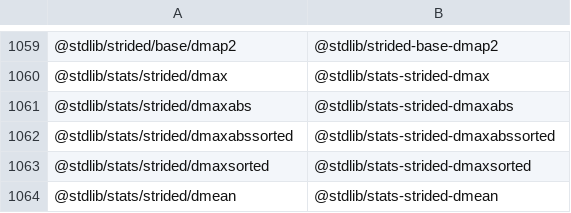
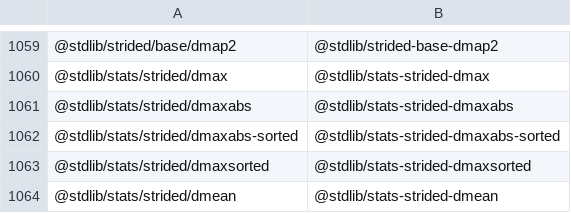
Before and after one commit to stdlib-js/namespace-pkg2standalone, a CSV file: data/data.csv, drawn as a sheet; only a part is shown, gaps mark what is left out.

```diff
--- a/data/data.csv
+++ b/data/data.csv
@@ -1061,3 +1061,3 @@
 "@stdlib/stats/strided/dmaxabs","@stdlib/stats-strided-dmaxabs"
-"@stdlib/stats/strided/dmaxabssorted","@stdlib/stats-strided-dmaxabssorted"
+"@stdlib/stats/strided/dmaxabs-sorted","@stdlib/stats-strided-dmaxabs-sorted"
 "@stdlib/stats/strided/dmaxsorted","@stdlib/stats-strided-dmaxsorted"
```
Also changed, not shown: 5 other files.
